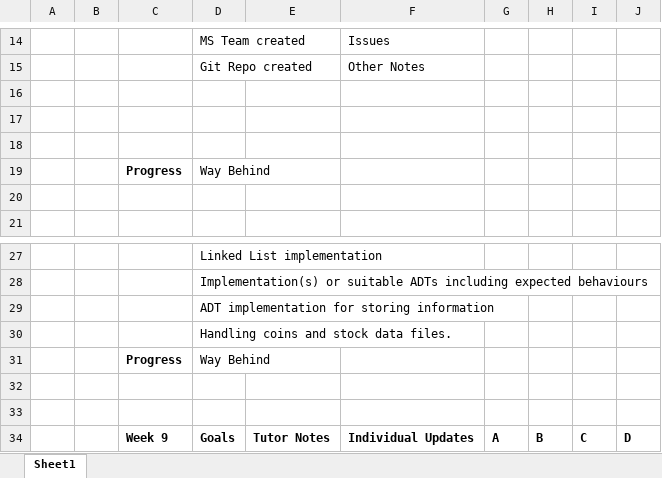
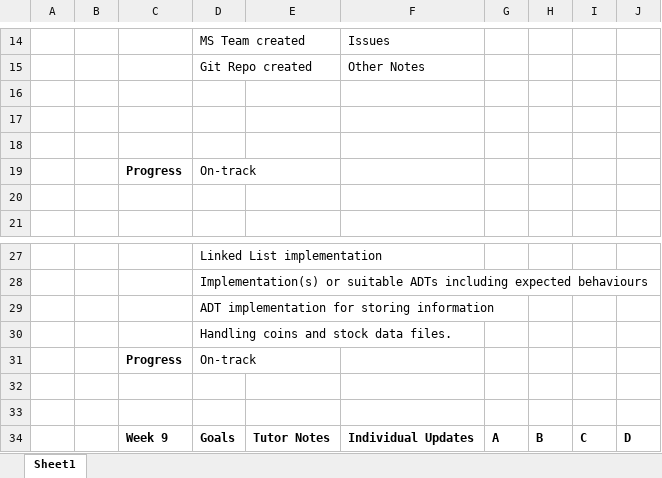
Before and after one commit to Rahma-Iday/APT-A2, an Excel workbook: groupUpdateTemplate-a2.xlsx, sheet Sheet1, drawn as a sheet; only a part is shown, gaps mark what is left out; values as stored, in another font and other column widths than the file's, no borders; conditional formats not drawn; the diff names each change by its address in the sheet, - before the commit and + after, or states it on an @@ line.

```diff
--- a/groupUpdateTemplate-a2.xlsx (sheet Sheet1)
+++ b/groupUpdateTemplate-a2.xlsx (sheet Sheet1)
-D19: Way Behind
+D19: On-track
-D31: Way Behind
+D31: On-track
```
Also changed, not shown: 1 other file.
